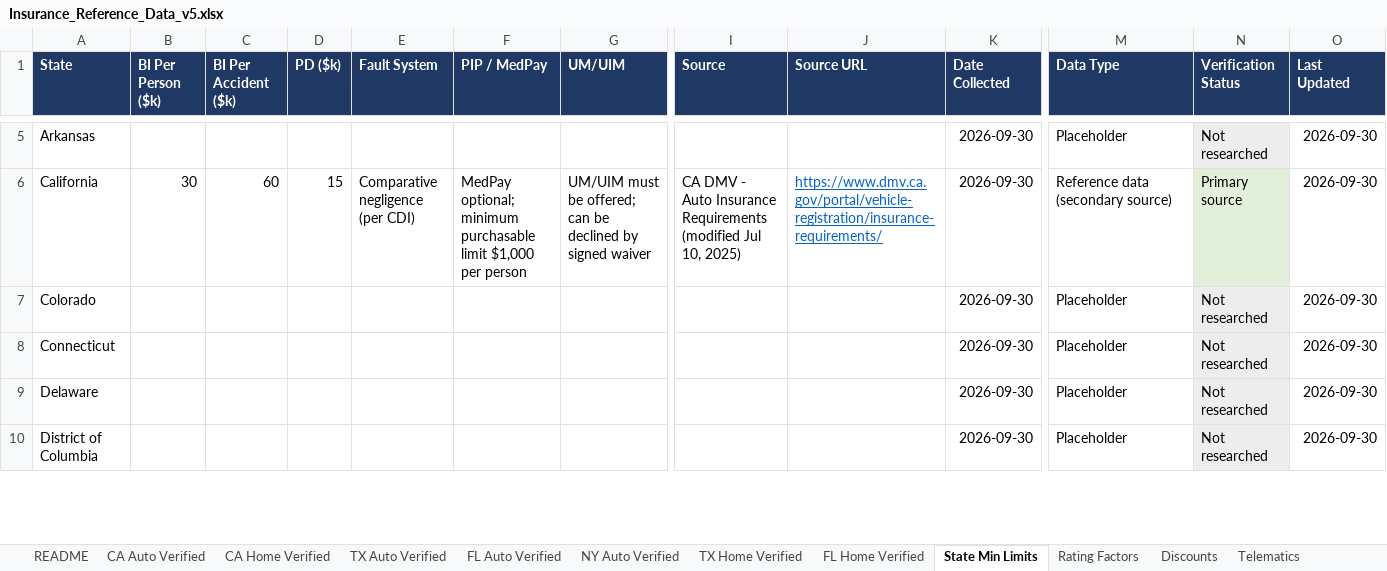
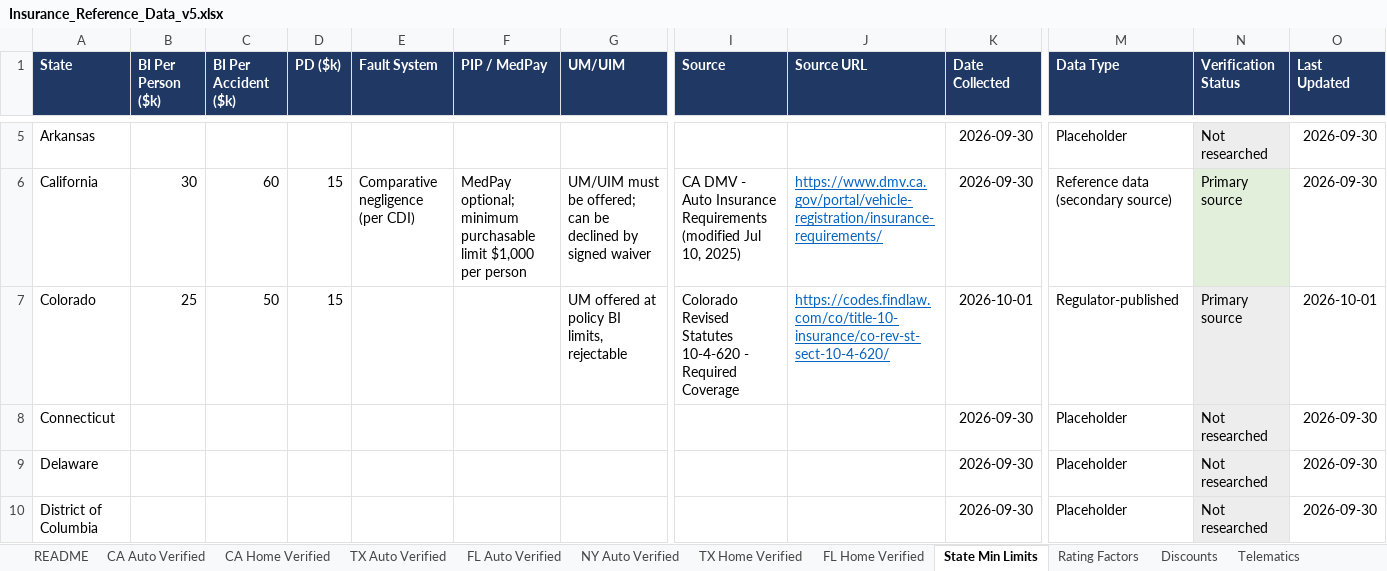
Before and after one commit to sriramshravanthi/insurance-site, an Excel workbook: DATA/Insurance_Reference_Data_v5.xlsx, sheet State Min Limits, drawn as a sheet; only a part is shown, gaps mark what is left out; values as stored, in another font and other column widths than the file's, no borders; the diff names each change by its address in the sheet, - before the commit and + after, or states it on an @@ line.

```diff
--- a/DATA/Insurance_Reference_Data_v5.xlsx (sheet State Min Limits)
+++ b/DATA/Insurance_Reference_Data_v5.xlsx (sheet State Min Limits)
-B7 (BI Per Person ($k)): (empty)
+B7 (BI Per Person ($k)): 25
-C7 (BI Per Accident ($k)): (empty)
+C7 (BI Per Accident ($k)): 50
-D7 (PD ($k)): (empty)
+D7 (PD ($k)): 15
-G7 (UM/UIM): (empty)
+G7 (UM/UIM): UM offered at policy BI limits, rejectable
-I7 (Source): (empty)
+I7 (Source): Colorado Revised Statutes 10-4-620 - Required Coverage
-J7 (Source URL): (empty)
+J7 (Source URL): https://codes.findlaw.com/co/title-10-insurance/co-rev-st-sect-10-4-620/
-K7 (Date Collected): 2026-09-30
+K7 (Date Collected): 2026-10-01
-M7 (Data Type): Placeholder
+M7 (Data Type): Regulator-published
-N7 (Verification Status): Not researched
+N7 (Verification Status): Primary source
-O7 (Last Updated): 2026-09-30
+O7 (Last Updated): 2026-10-01
```
Also changed, not shown: sheet Sources, sheet README, other sheet tabs, 3 other files.
